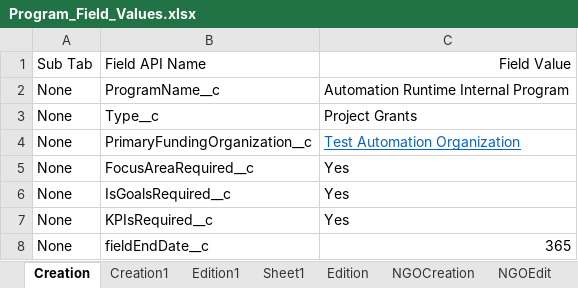
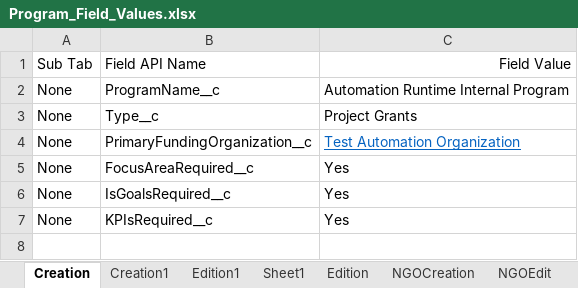
Before and after one commit to DilipHatagale-REISys/govgrants-framework-automation-fw-classic-flows, an Excel workbook: src/main/resources/Program_Field_Values.xlsx, sheet Creation, drawn as a sheet; values as stored, in another font and other column widths than the file's, no borders; the diff names each change by its address in the sheet, - before the commit and + after, or states it on an @@ line.

```diff
--- a/src/main/resources/Program_Field_Values.xlsx (sheet Creation)
+++ b/src/main/resources/Program_Field_Values.xlsx (sheet Creation)
-row 8: None | fieldEndDate__c | 365
```
Also changed, not shown: src/main/resources/Announcement_Field_Values.xlsx, 6 other files.
